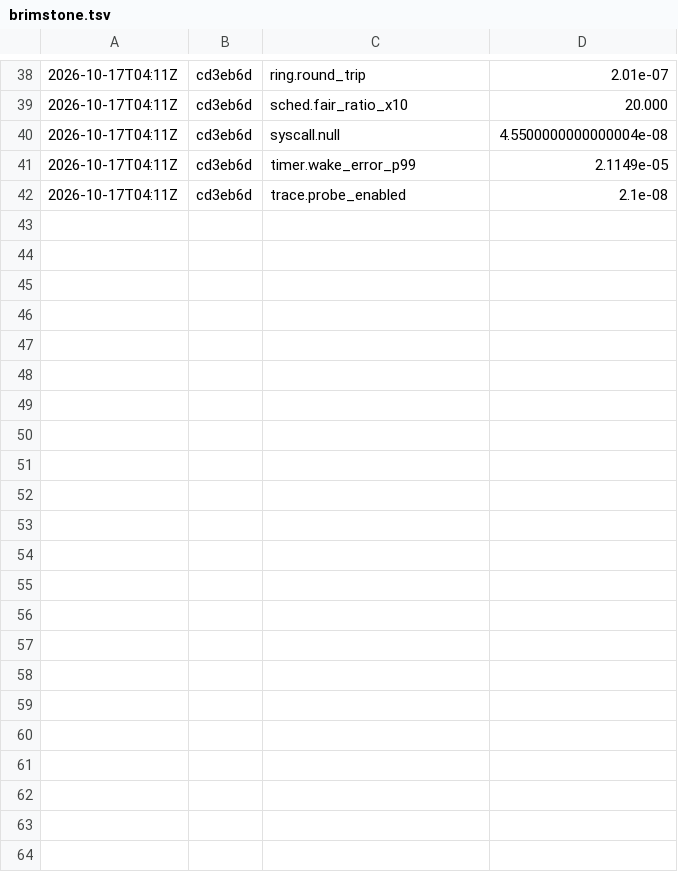
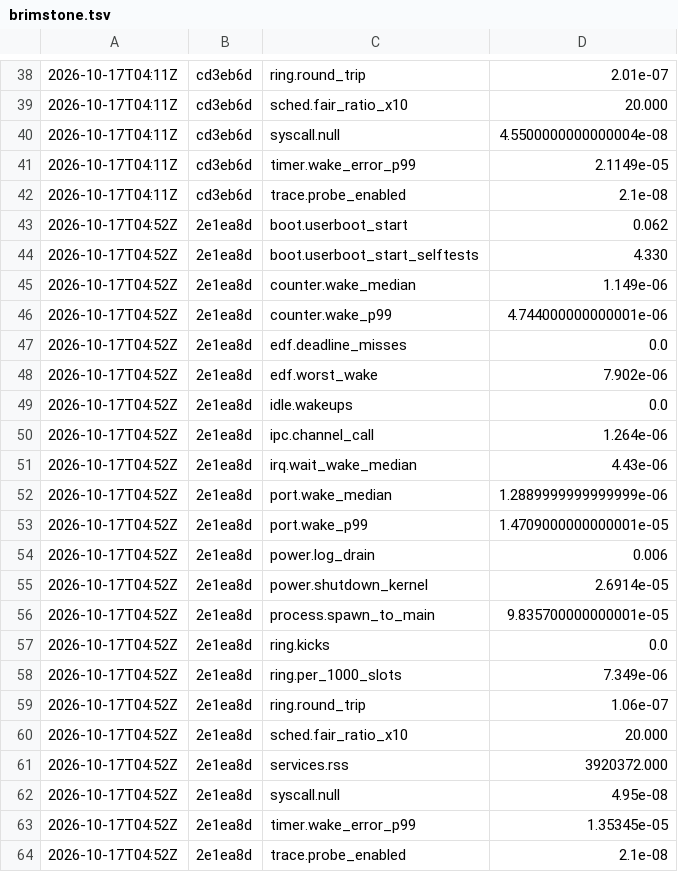
Before and after one commit to JamesKane/VectraOS, a TSV file: bench/history/brimstone.tsv, drawn as a sheet; only a part is shown, gaps mark what is left out; the diff names each change by its address in the sheet, - before the commit and + after, or states it on an @@ line.

```diff
--- a/bench/history/brimstone.tsv
+++ b/bench/history/brimstone.tsv
+row 43: 2026-10-17T04:52Z | 2e1ea8d | boot.userboot_start | 0.062
+row 44: 2026-10-17T04:52Z | 2e1ea8d | boot.userboot_start_selftests | 4.330
+row 45: 2026-10-17T04:52Z | 2e1ea8d | counter.wake_median | 1.149e-06
+row 46: 2026-10-17T04:52Z | 2e1ea8d | counter.wake_p99 | 4.744000000000001e-06
+row 47: 2026-10-17T04:52Z | 2e1ea8d | edf.deadline_misses | 0.0
+row 48: 2026-10-17T04:52Z | 2e1ea8d | edf.worst_wake | 7.902e-06
+row 49: 2026-10-17T04:52Z | 2e1ea8d | idle.wakeups | 0.0
+row 50: 2026-10-17T04:52Z | 2e1ea8d | ipc.channel_call | 1.264e-06
+row 51: 2026-10-17T04:52Z | 2e1ea8d | irq.wait_wake_median | 4.43e-06
+row 52: 2026-10-17T04:52Z | 2e1ea8d | port.wake_median | 1.2889999999999999e-06
+row 53: 2026-10-17T04:52Z | 2e1ea8d | port.wake_p99 | 1.4709000000000001e-05
+row 54: 2026-10-17T04:52Z | 2e1ea8d | power.log_drain | 0.006
+row 55: 2026-10-17T04:52Z | 2e1ea8d | power.shutdown_kernel | 2.6914e-05
+row 56: 2026-10-17T04:52Z | 2e1ea8d | process.spawn_to_main | 9.835700000000001e-05
+row 57: 2026-10-17T04:52Z | 2e1ea8d | ring.kicks | 0.0
+row 58: 2026-10-17T04:52Z | 2e1ea8d | ring.per_1000_slots | 7.349e-06
+row 59: 2026-10-17T04:52Z | 2e1ea8d | ring.round_trip | 1.06e-07
+row 60: 2026-10-17T04:52Z | 2e1ea8d | sched.fair_ratio_x10 | 20.000
+row 61: 2026-10-17T04:52Z | 2e1ea8d | services.rss | 3920372.000
+row 62: 2026-10-17T04:52Z | 2e1ea8d | syscall.null | 4.95e-08
+row 63: 2026-10-17T04:52Z | 2e1ea8d | timer.wake_error_p99 | 1.35345e-05
+row 64: 2026-10-17T04:52Z | 2e1ea8d | trace.probe_enabled | 2.1e-08
```
Also changed, not shown: 2 other files.
